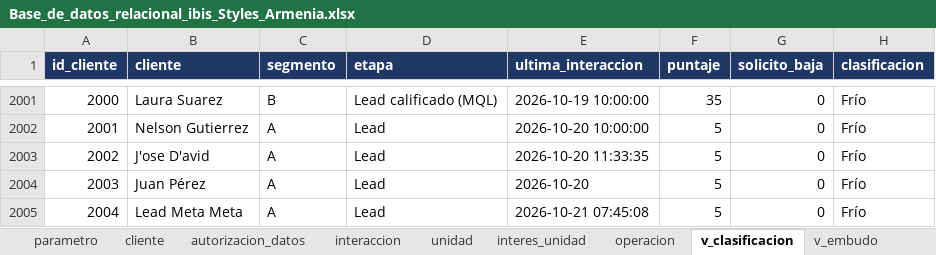
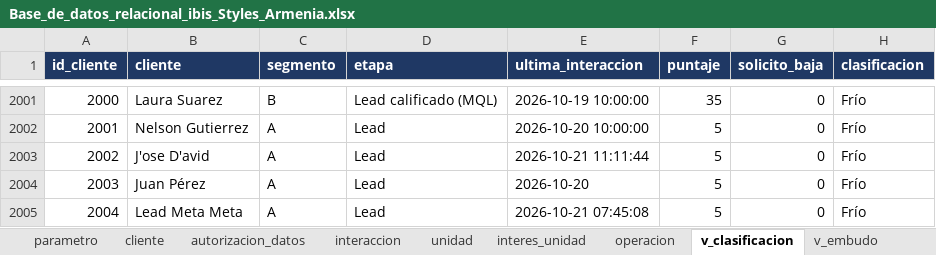
Before and after one commit to adamar-guti/-crm-ibis-styles-armenia, an Excel workbook: Base_de_datos_relacional_ibis_Styles_Armenia.xlsx, sheet v_clasificacion, drawn as a sheet; only a part is shown, gaps mark what is left out; values as stored, in another font and other column widths than the file's, no borders; the diff names each change by its address in the sheet, - before the commit and + after, or states it on an @@ line.

```diff
--- a/Base_de_datos_relacional_ibis_Styles_Armenia.xlsx (sheet v_clasificacion)
+++ b/Base_de_datos_relacional_ibis_Styles_Armenia.xlsx (sheet v_clasificacion)
-E2003 (ultima_interaccion): 2026-10-20 11:33:35
+E2003 (ultima_interaccion): 2026-10-21 11:11:44
```
Also changed, not shown: sheet interaccion, Informe_KPIs_CRM_ibis_Styles_Armenia.xlsx, 2 other files.
